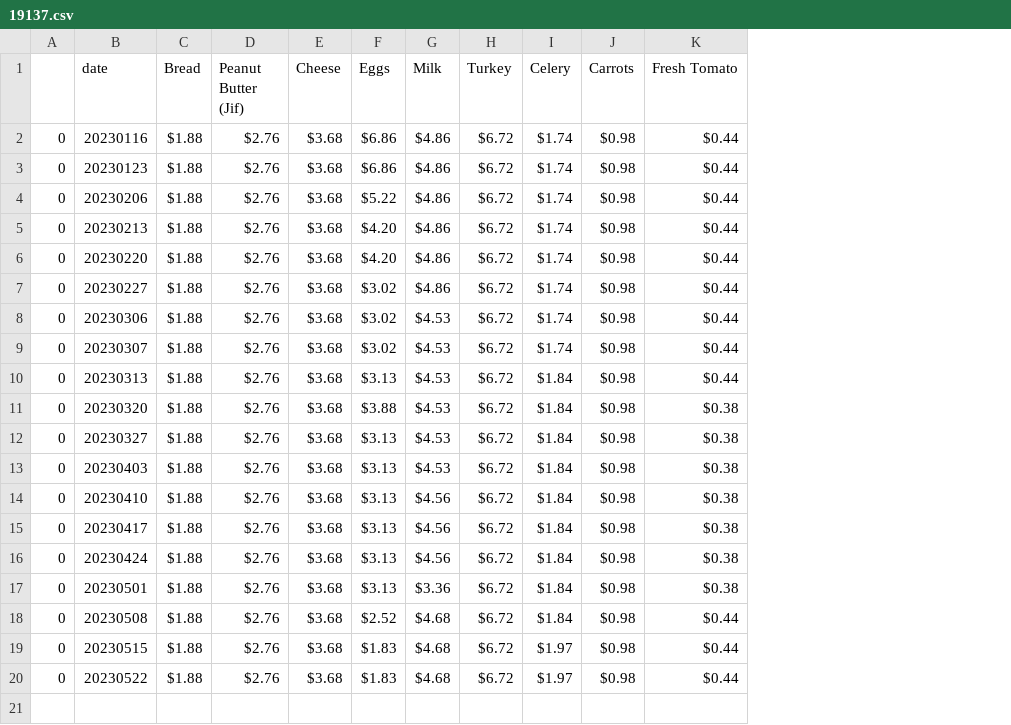
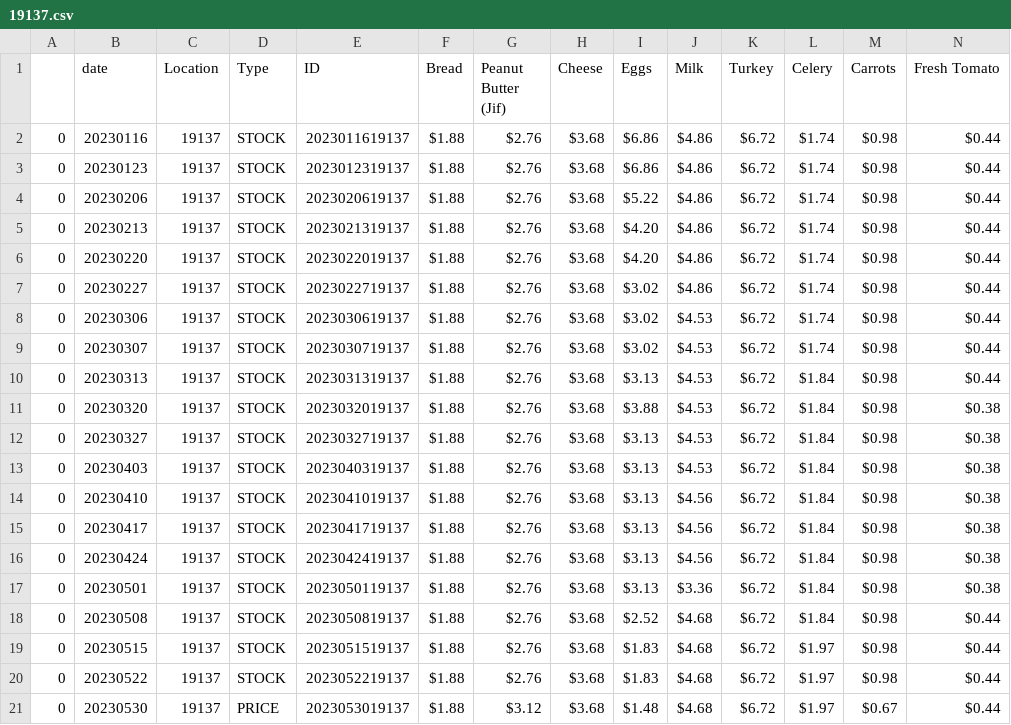
Before and after one commit to Adison-Fryman/inflation_track, a CSV file: walmart_cart_date.location.price/grouped/19137.csv, drawn as a sheet; only a part is shown; rows hold the shown columns only; the diff names each change by its address in the sheet, - before the commit and + after, or states it on an @@ line.

```diff
--- a/walmart_cart_date.location.price/grouped/19137.csv
+++ b/walmart_cart_date.location.price/grouped/19137.csv
+column C (Location), rows 2-20: all 19137
+column D (Type), rows 2-20: all STOCK
+column E (ID), rows 2-20: 2023011619137 | 2023012319137 | 2023020619137 | 2023021319137 | 2023022019137 | 2023022719137 | 2023030619137 | 2023030719137 | 2023031319137 | 2023032019137 | 2023032719137 | 2023040319137 | 2023041019137 | 2023041719137 | 2023042419137 | 2023050119137 | 2023050819137 | 2023051519137 | 2023052219137
+row 21: 0 | 20230530 | 19137 | PRICE | 2023053019137 | $1.88 | $3.12 | $3.68 | $1.48 | $4.68 | $6.72 | $1.97 | $0.67 | $0.44
```
Also changed, not shown: walmart_cart_date.location.price/grouped/33607.csv, walmart_cart_date.location.price/grouped/58203.csv, 11 other files.
